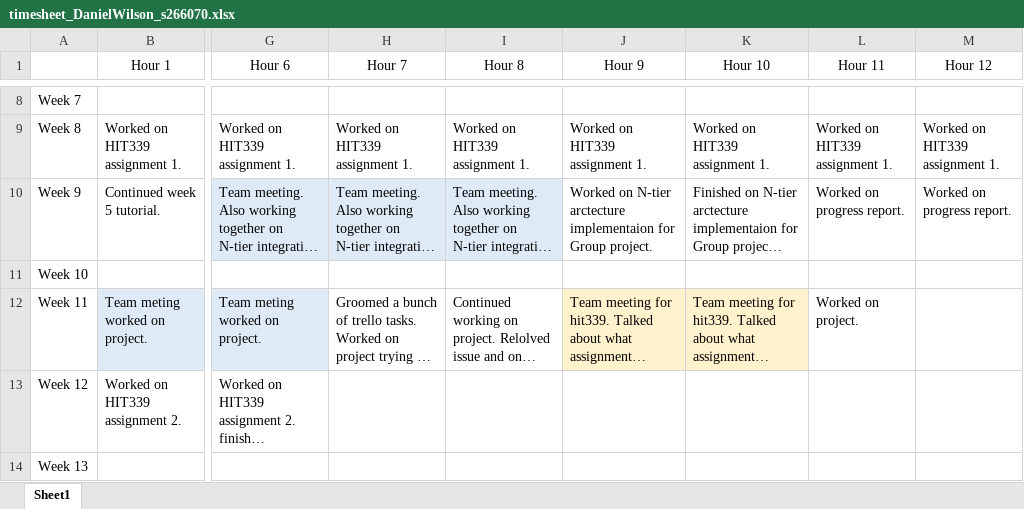
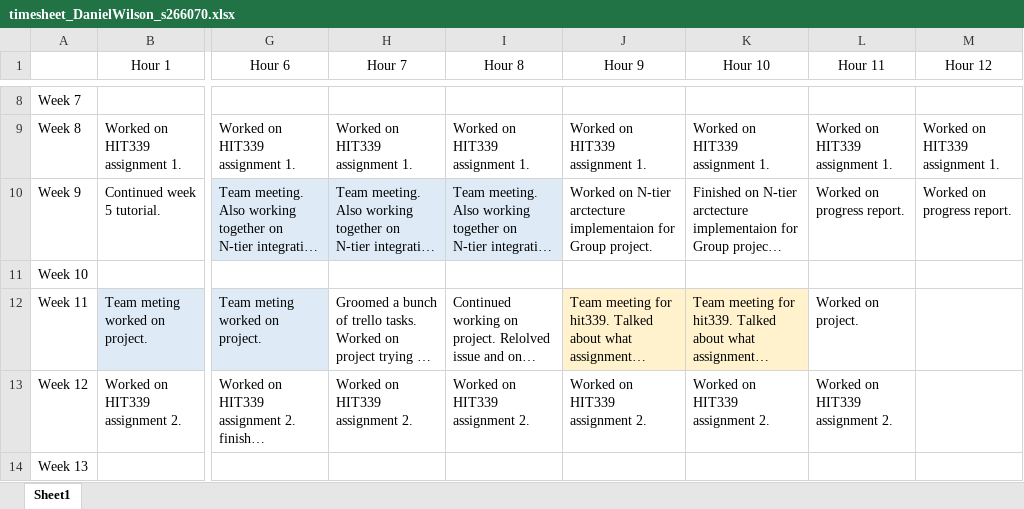
Before and after one commit to LargerSnowdevil/S220PRT585_s266070, an Excel workbook: timesheet_DanielWilson_s266070.xlsx, sheet Sheet1, drawn as a sheet; only a part is shown, gaps mark what is left out; long unchanged cells end in …; values as stored, in another font and other column widths than the file's, no borders; the diff names each change by its address in the sheet, - before the commit and + after, or states it on an @@ line.

Commit message:
Updated timesheet

```diff
--- a/timesheet_DanielWilson_s266070.xlsx (sheet Sheet1)
+++ b/timesheet_DanielWilson_s266070.xlsx (sheet Sheet1)
-H13 (Hour 7): (empty)
+H13 (Hour 7): Worked on HIT339 assignment 2.
-I13 (Hour 8): (empty)
+I13 (Hour 8): Worked on HIT339 assignment 2.
-J13 (Hour 9): (empty)
+J13 (Hour 9): Worked on HIT339 assignment 2.
-K13 (Hour 10): (empty)
+K13 (Hour 10): Worked on HIT339 assignment 2.
-L13 (Hour 11): (empty)
+L13 (Hour 11): Worked on HIT339 assignment 2.
```
Also changed, not shown: 11 other files.
